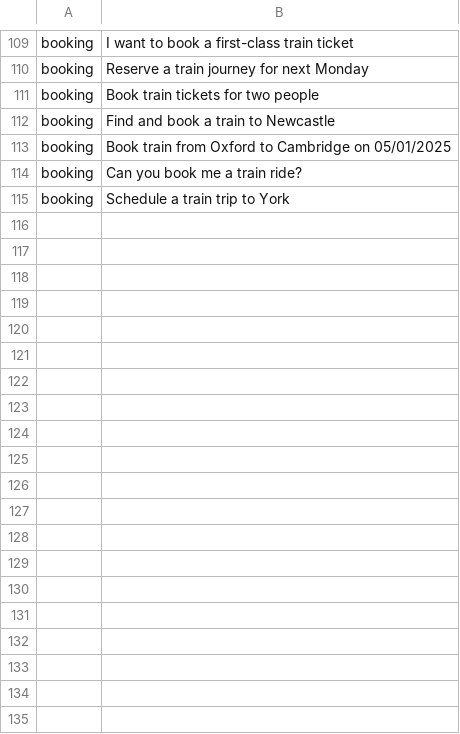
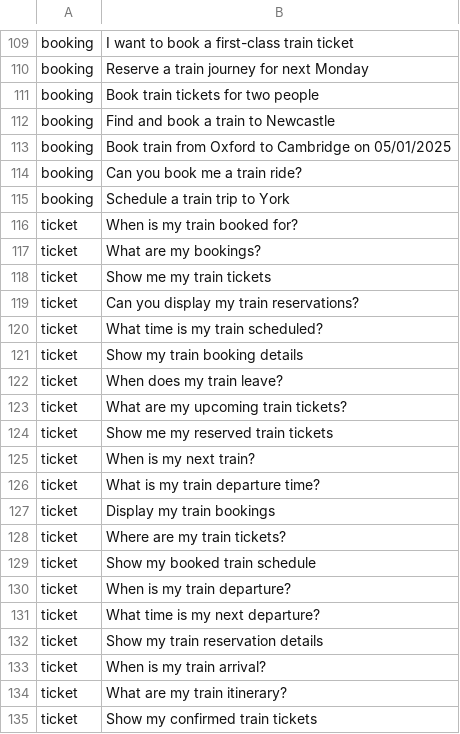
Before and after one commit to andriskokins/digital-conductor, a CSV file: data/intents.csv (was intents.csv), drawn as a sheet; only a part is shown, gaps mark what is left out.

Commit message:
Add ticket check intent

```diff
--- a/intents.csv
+++ b/data/intents.csv
@@ -115 +115,21 @@ booking,Can you book me a train ride?
 booking,Schedule a train trip to York
+ticket,When is my train booked for?
+ticket,What are my bookings?
+ticket,Show me my train tickets
+ticket,Can you display my train reservations?
+ticket,What time is my train scheduled?
+ticket,Show my train booking details
+ticket,When does my train leave?
+ticket,What are my upcoming train tickets?
+ticket,Show me my reserved train tickets
+ticket,When is my next train?
+ticket,What is my train departure time?
+ticket,Display my train bookings
+ticket,Where are my train tickets?
+ticket,Show my booked train schedule
+ticket,When is my train departure?
+ticket,What time is my next departure?
+ticket,Show my train reservation details
+ticket,When is my train arrival?
+ticket,What are my train itinerary?
+ticket,Show my confirmed train tickets
```
Also changed, not shown: 3 other files.
